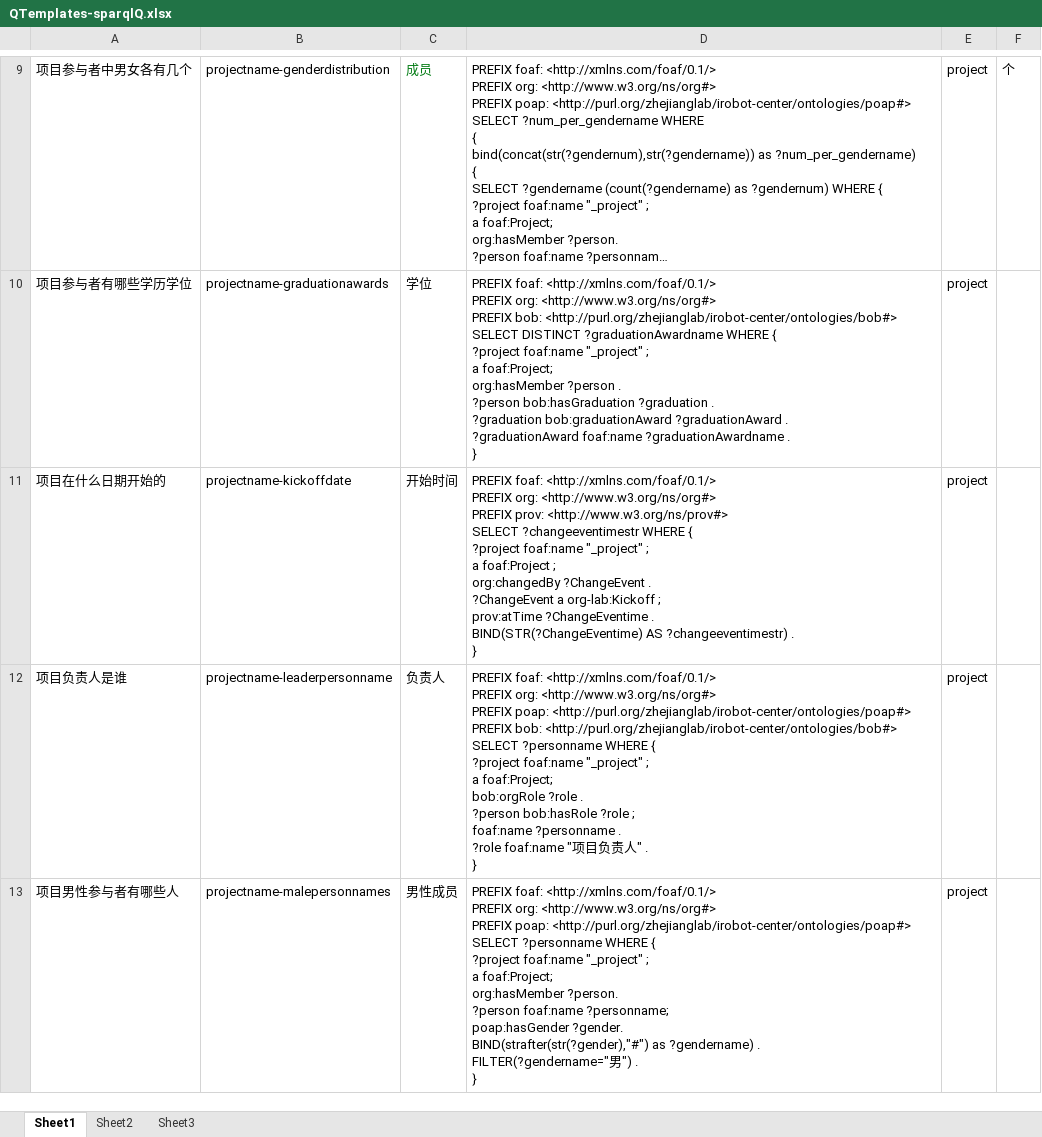
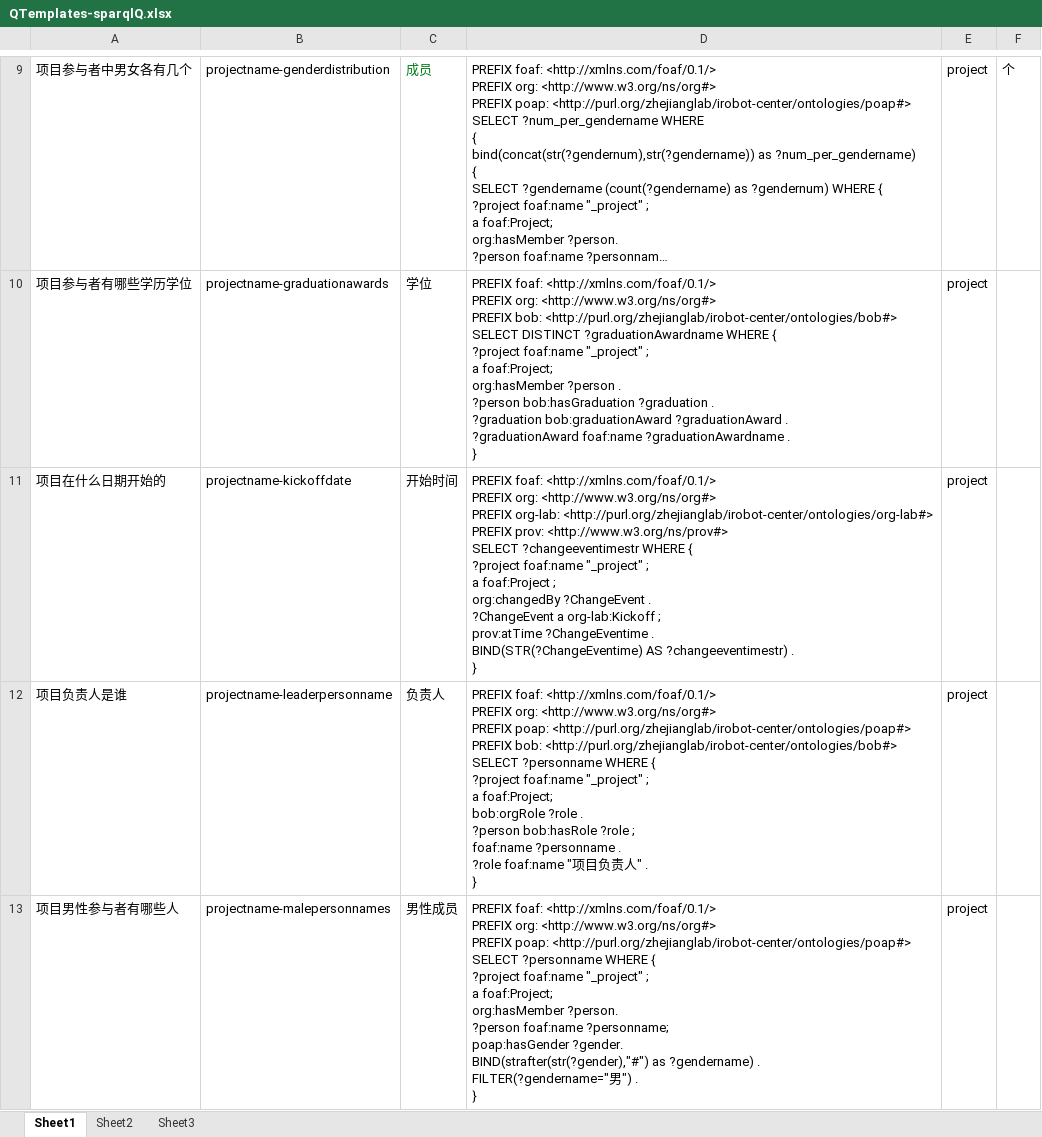
Before and after one commit to longmanplus/RoboCloudBrain, an Excel workbook: KBQA/QTemplates-sparqlQ.xlsx, sheet Sheet1, drawn as a sheet; only a part is shown, gaps mark what is left out; long unchanged cells end in …; values as stored, in another font and other column widths than the file's, no borders; ↵ is a line break in a cell; the diff covers the shown part only; the diff names each change by its address in the sheet, - before the commit and + after, or states it on an @@ line.

Commit message:
Update QTemplates-sparqlQ.xlsx
add prefix org-lab

```diff
--- a/KBQA/QTemplates-sparqlQ.xlsx (sheet Sheet1)
+++ b/KBQA/QTemplates-sparqlQ.xlsx (sheet Sheet1)
-D11: …<http://www.w3.org/ns/org#> ↵ PREFIX prov: <http://www.w3.org/ns/prov#>…
+D11: …<http://www.w3.org/ns/org#> ↵ PREFIX org-lab: <http://purl.org/zhejianglab/irobot-center/ontologies/org-lab#> ↵ PREFIX prov: <http://www.w3.org/ns/prov#>…
```
Also changed, not shown: 1 edited cell elsewhere in this sheet.
